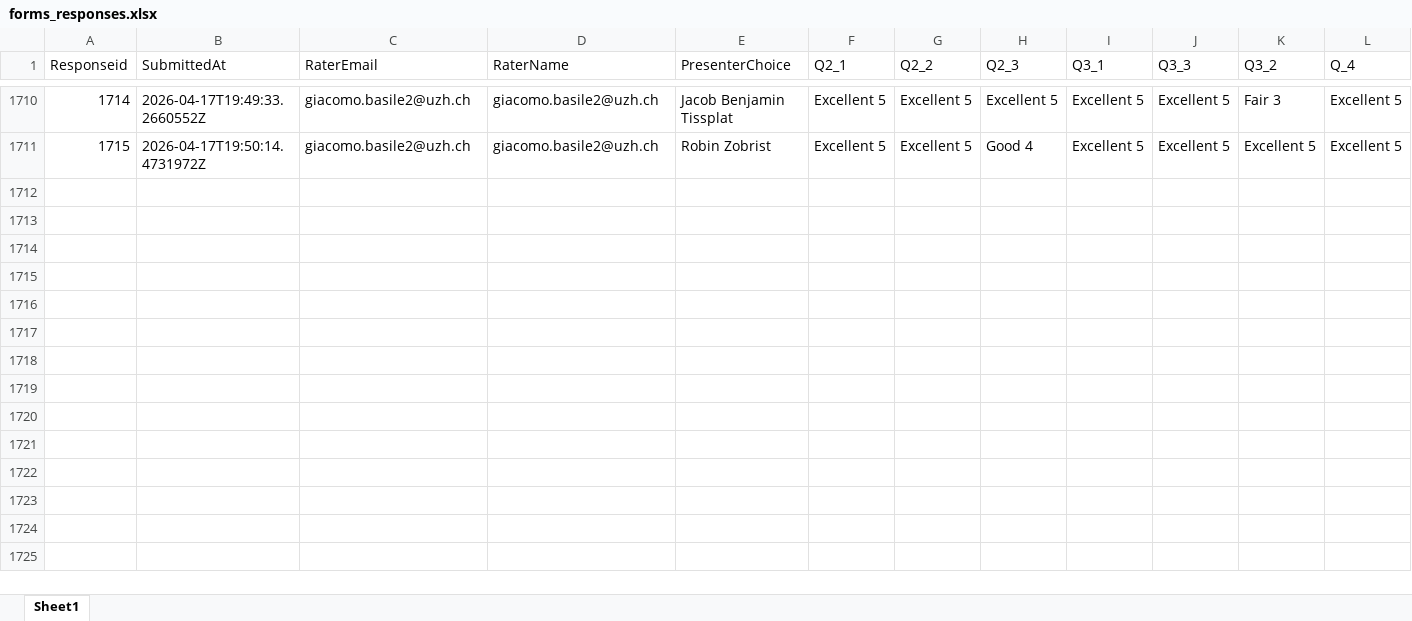
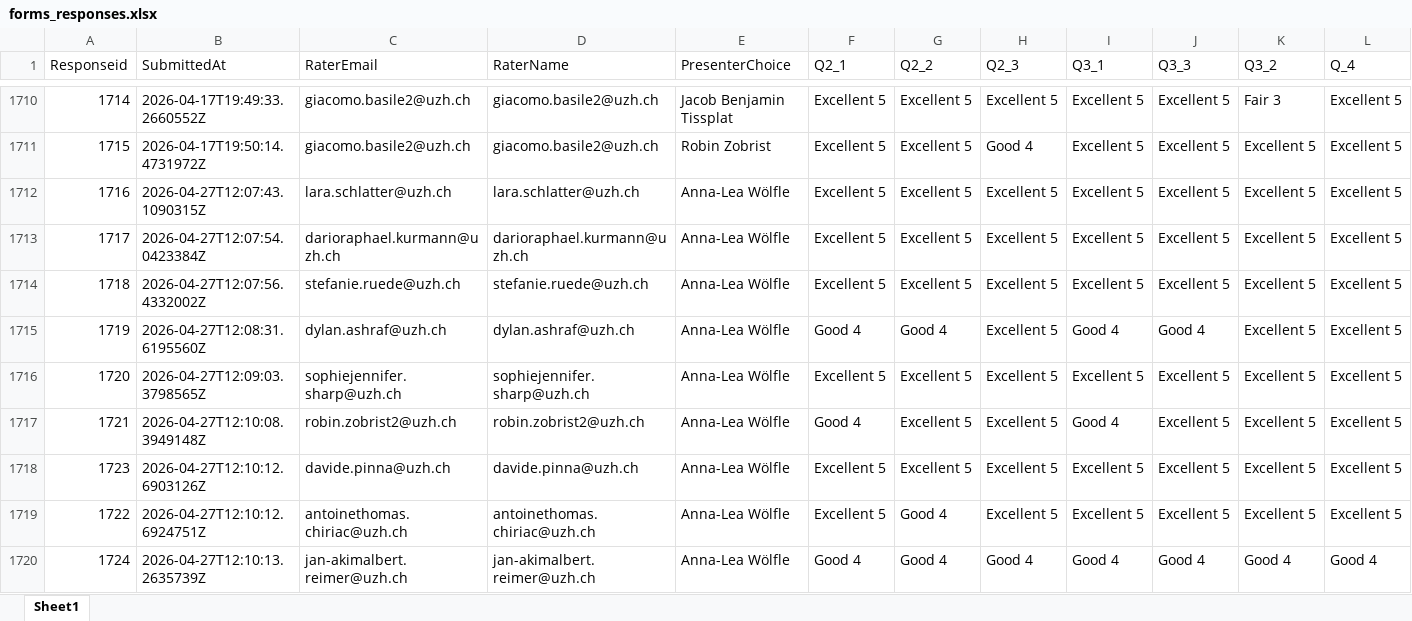
Before and after one commit to RenjieCui/Peer-Grading-Repo-archived, an Excel workbook: PeerGrading/Input/form_exports/forms_responses.xlsx, sheet Sheet1, drawn as a sheet; only a part is shown, gaps mark what is left out; values as stored, in another font and other column widths than the file's, no borders; table styles not drawn; rows hold the shown columns only; the diff covers the shown part only; the diff names each change by its address in the sheet, - before the commit and + after, or states it on an @@ line.

```diff
--- a/PeerGrading/Input/form_exports/forms_responses.xlsx (sheet Sheet1)
+++ b/PeerGrading/Input/form_exports/forms_responses.xlsx (sheet Sheet1)
+row 1712: 1716 | 2026-04-27T12:07:43.1090315Z | lara.schlatter@uzh.ch | lara.schlatter@uzh.ch | Anna-Lea Wölfle | Excellent 5 | Excellent 5 | Excellent 5 | Excellent 5 | Excellent 5 | Excellent 5 | Excellent 5
+row 1713: 1717 | 2026-04-27T12:07:54.0423384Z | darioraphael.kurmann@uzh.ch | darioraphael.kurmann@uzh.ch | Anna-Lea Wölfle | Excellent 5 | Excellent 5 | Excellent 5 | Excellent 5 | Excellent 5 | Excellent 5 | Excellent 5
+row 1714: 1718 | 2026-04-27T12:07:56.4332002Z | stefanie.ruede@uzh.ch | stefanie.ruede@uzh.ch | Anna-Lea Wölfle | Excellent 5 | Excellent 5 | Excellent 5 | Excellent 5 | Excellent 5 | Excellent 5 | Excellent 5
+row 1715: 1719 | 2026-04-27T12:08:31.6195560Z | dylan.ashraf@uzh.ch | dylan.ashraf@uzh.ch | Anna-Lea Wölfle | Good 4 | Good 4 | Excellent 5 | Good 4 | Good 4 | Excellent 5 | Excellent 5
+row 1716: 1720 | 2026-04-27T12:09:03.3798565Z | sophiejennifer.sharp@uzh.ch | sophiejennifer.sharp@uzh.ch | Anna-Lea Wölfle | Excellent 5 | Excellent 5 | Excellent 5 | Excellent 5 | Excellent 5 | Excellent 5 | Excellent 5
+row 1717: 1721 | 2026-04-27T12:10:08.3949148Z | robin.zobrist2@uzh.ch | robin.zobrist2@uzh.ch | Anna-Lea Wölfle | Good 4 | Excellent 5 | Excellent 5 | Good 4 | Excellent 5 | Excellent 5 | Excellent 5
+row 1718: 1723 | 2026-04-27T12:10:12.6903126Z | davide.pinna@uzh.ch | davide.pinna@uzh.ch | Anna-Lea Wölfle | Excellent 5 | Excellent 5 | Excellent 5 | Excellent 5 | Excellent 5 | Excellent 5 | Excellent 5
+row 1719: 1722 | 2026-04-27T12:10:12.6924751Z | antoinethomas.chiriac@uzh.ch | antoinethomas.chiriac@uzh.ch | Anna-Lea Wölfle | Excellent 5 | Good 4 | Excellent 5 | Excellent 5 | Excellent 5 | Excellent 5 | Excellent 5
+row 1720: 1724 | 2026-04-27T12:10:13.2635739Z | jan-akimalbert.reimer@uzh.ch | jan-akimalbert.reimer@uzh.ch | Anna-Lea Wölfle | Good 4 | Good 4 | Good 4 | Good 4 | Good 4 | Good 4 | Good 4
```
Also changed, not shown: 106 added rows elsewhere in this sheet, 13 other files.
